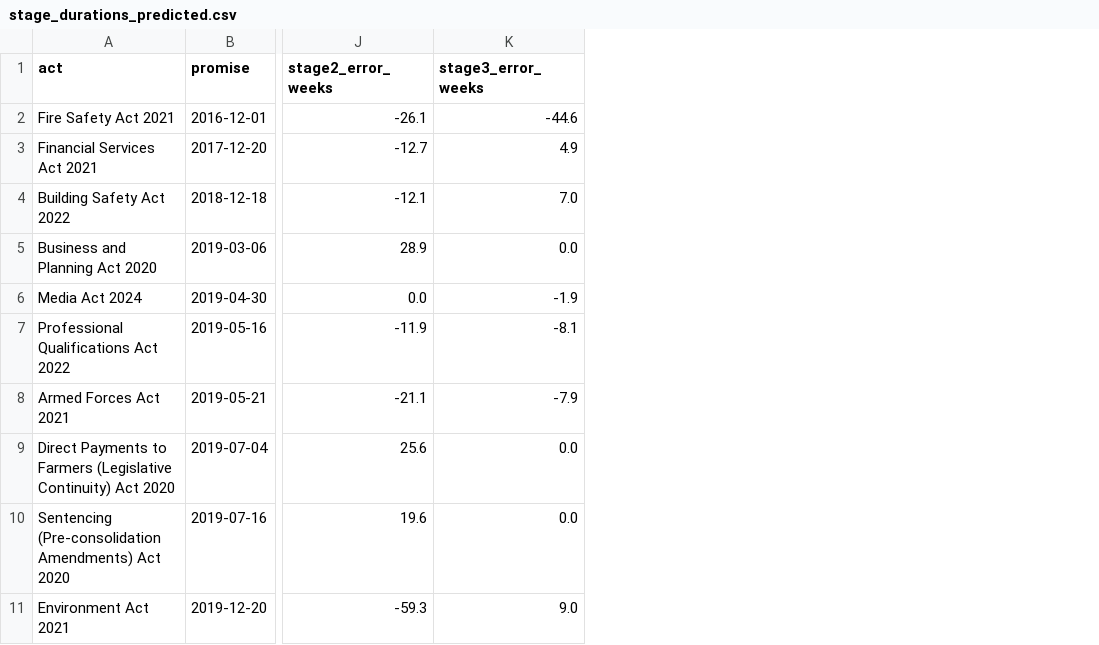
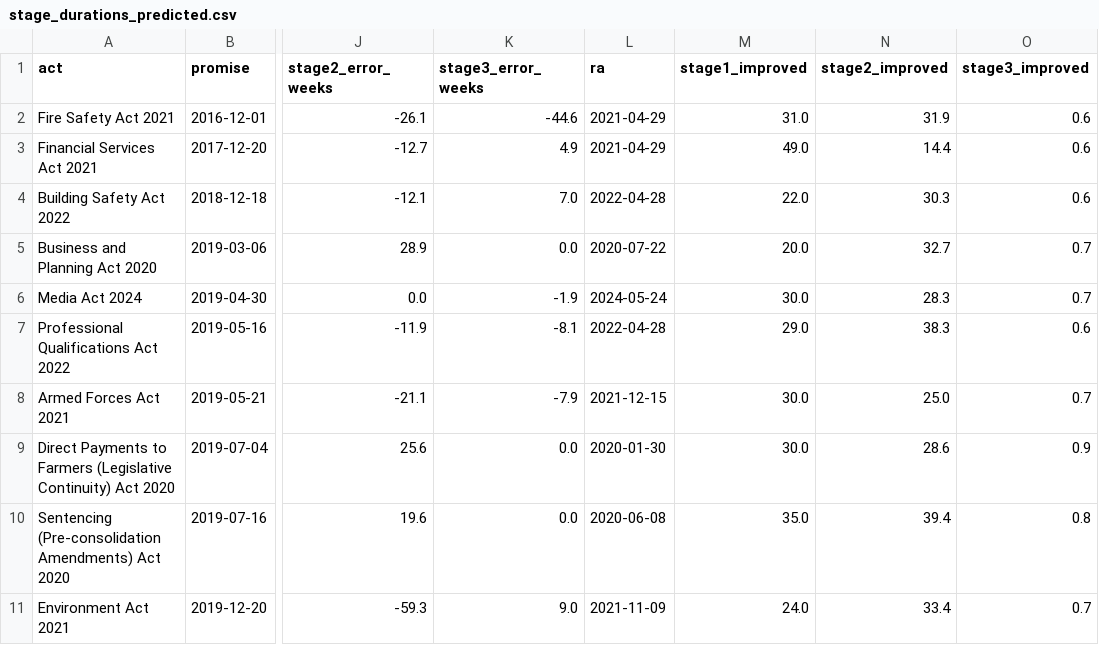
Before and after one commit to IlliaDerevianko/westminster-weather, a CSV file: backend/reports/journey/stage_durations_predicted.csv, drawn as a sheet; only a part is shown, gaps mark what is left out; the diff names each change by its address in the sheet, - before the commit and + after, or states it on an @@ line.

```diff
--- a/backend/reports/journey/stage_durations_predicted.csv
+++ b/backend/reports/journey/stage_durations_predicted.csv
+column L (ra), rows 2-11: 2021-04-29 | 2021-04-29 | 2022-04-28 | 2020-07-22 | 2024-05-24 | 2022-04-28 | 2021-12-15 | 2020-01-30 | 2020-06-08 | 2021-11-09
+column M (stage1_improved), rows 2-11: 31.0 | 49.0 | 22.0 | 20.0 | 30.0 | 29.0 | 30.0 | 30.0 | 35.0 | 24.0
+column N (stage2_improved), rows 2-11: 31.9 | 14.4 | 30.3 | 32.7 | 28.3 | 38.3 | 25.0 | 28.6 | 39.4 | 33.4
+column O (stage3_improved), rows 2-11: 0.6 | 0.6 | 0.6 | 0.7 | 0.7 | 0.6 | 0.7 | 0.9 | 0.8 | 0.7
```
Also changed, not shown: 2 other files.
